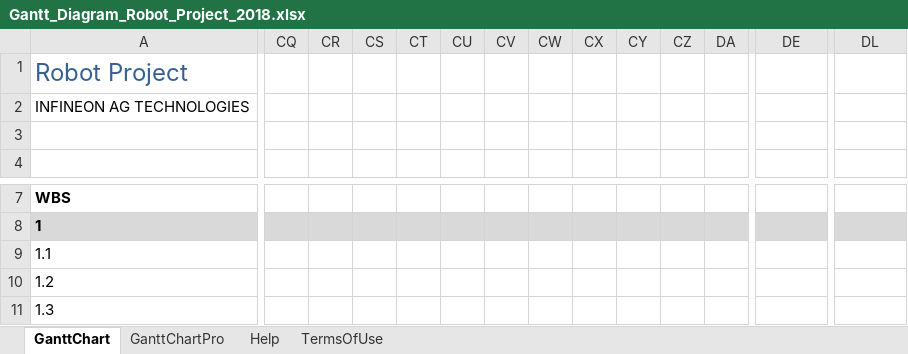
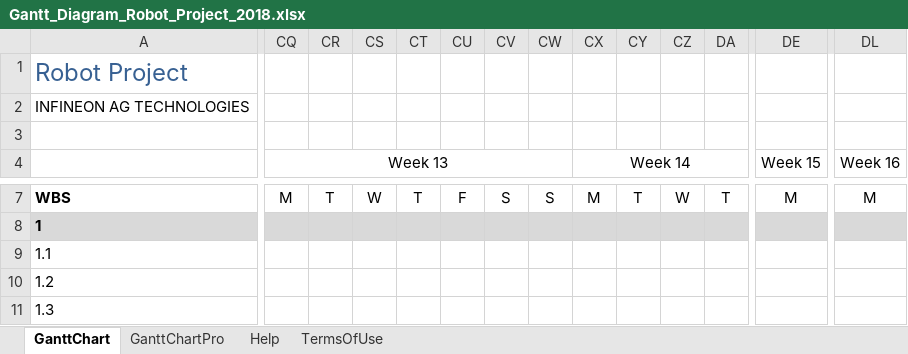
Before and after one commit to aminegaizi/Robot_Project_IFX, an Excel workbook: Gantt_Diagram_Robot_Project_2018.xlsx, sheet GanttChart, drawn as a sheet; only a part is shown, gaps mark what is left out; values as stored, in another font and other column widths than the file's, no borders; charts and pictures and conditional formats not drawn; the diff covers the shown part only; the diff names each change by its address in the sheet, - before the commit and + after, or states it on an @@ line.

```diff
--- a/Gantt_Diagram_Robot_Project_2018.xlsx (sheet GanttChart)
+++ b/Gantt_Diagram_Robot_Project_2018.xlsx (sheet GanttChart)
-CQ4: (empty)
+CQ4: Week 13
+CQ4:CW4 merged
-CX4: (empty)
+CX4: Week 14
+CX4:DD4 merged
-DE4: (empty)
+DE4: Week 15
+DE4:DK4 merged
-DL4: (empty)
+DL4: Week 16
+DL4:DR4 merged
-CQ7 (Week 13): (empty)
+CQ7 (Week 13): M
-CR7: (empty)
+CR7: T
-CS7: (empty)
+CS7: W
-CT7: (empty)
+CT7: T
-CU7: (empty)
+CU7: F
-CV7: (empty)
+CV7: S
-CW7: (empty)
+CW7: S
-CX7 (Week 14): (empty)
+CX7 (Week 14): M
-CY7: (empty)
+CY7: T
-CZ7: (empty)
+CZ7: W
-DA7: (empty)
+DA7: T
-DE7 (Week 15): (empty)
+DE7 (Week 15): M
-DL7 (Week 16): (empty)
+DL7 (Week 16): M
```
Also changed, not shown: 53 edited cells and merged cells elsewhere in this sheet, charts or pictures, RobotProject_PinMap.xlsm, 1 other file.
